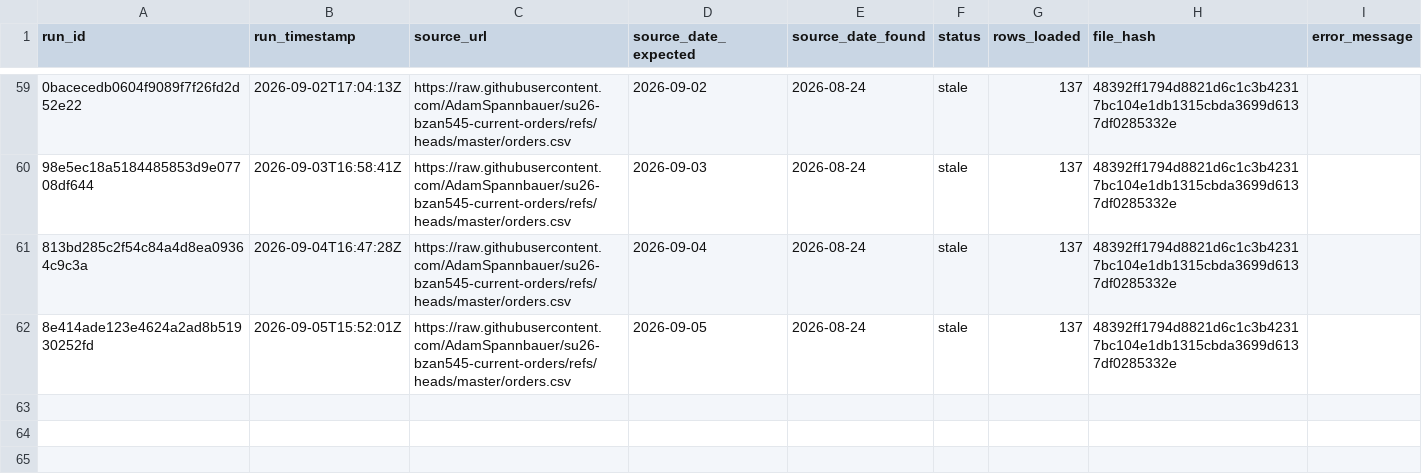
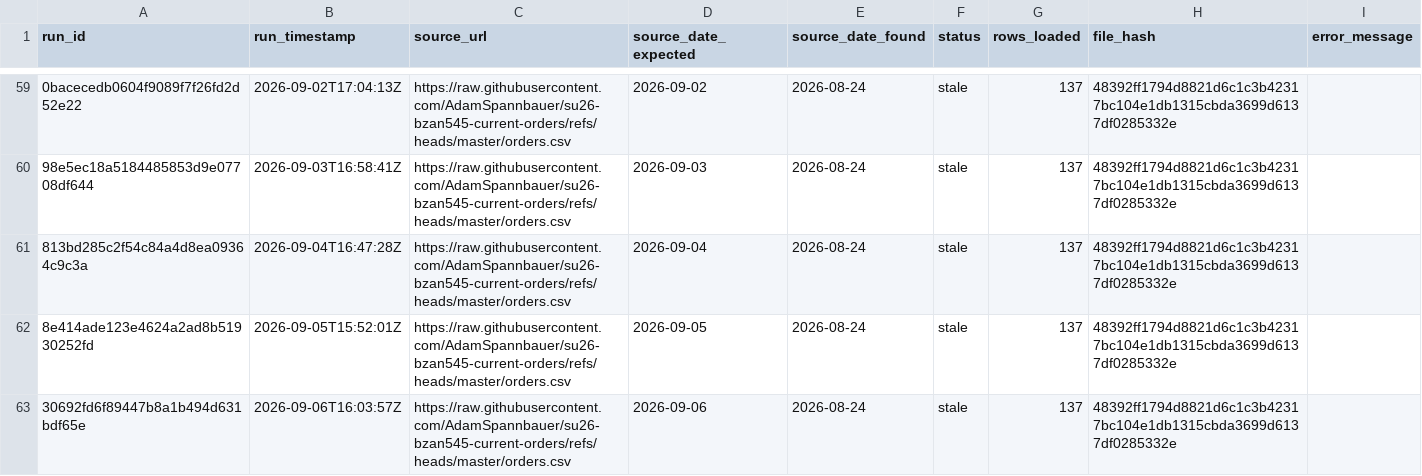
Before and after one commit to AkyuzBurhan/rocky-top-data-pipeline, a CSV file: data/ingestion_log.csv, drawn as a sheet; only a part is shown, gaps mark what is left out; the diff names each change by its address in the sheet, - before the commit and + after, or states it on an @@ line.

```diff
--- a/data/ingestion_log.csv
+++ b/data/ingestion_log.csv
+row 63: 30692fd6f89447b8a1b494d631bdf65e | 2026-09-06T16:03:57Z | https://raw.githubusercontent.com/AdamSpannbauer/su26-bzan545-current-orders/refs/heads/master/orders.csv | 2026-09-06 | 2026-08-24 | stale | 137 | 48392ff1794d8821d6c1c3b42317bc104e1db1315cbda3699d6137df0285332e
```
Also changed, not shown: 1 other file.
